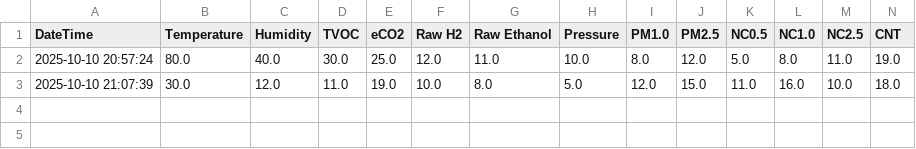
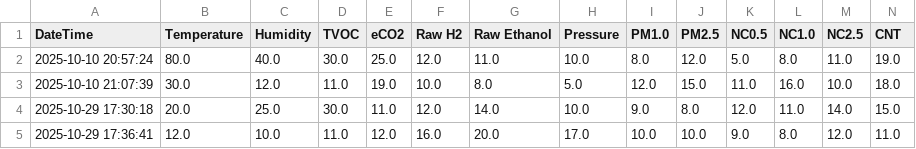
Before and after one commit to parshvijain001/FireCast-, a CSV file: fire_predictions_log.csv, drawn as a sheet; only a part is shown; rows hold the shown columns only; the diff names each change by its address in the sheet, - before the commit and + after, or states it on an @@ line.

```diff
--- a/fire_predictions_log.csv
+++ b/fire_predictions_log.csv
+row 4: 2025-10-29 17:30:18 | 20.0 | 25.0 | 30.0 | 11.0 | 12.0 | 14.0 | 10.0 | 9.0 | 8.0 | 12.0 | 11.0 | 14.0 | 15.0
+row 5: 2025-10-29 17:36:41 | 12.0 | 10.0 | 11.0 | 12.0 | 16.0 | 20.0 | 17.0 | 10.0 | 10.0 | 9.0 | 8.0 | 12.0 | 11.0
```
Also changed, not shown: 1 other file.
